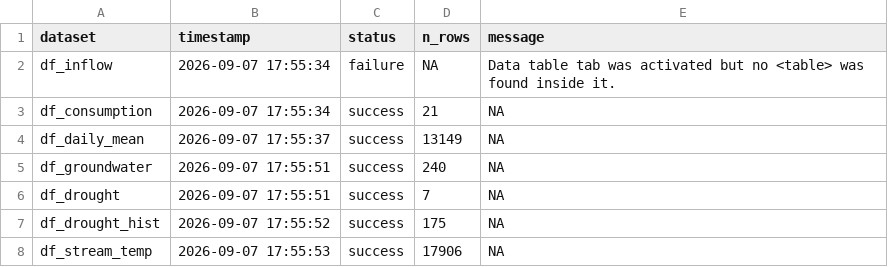
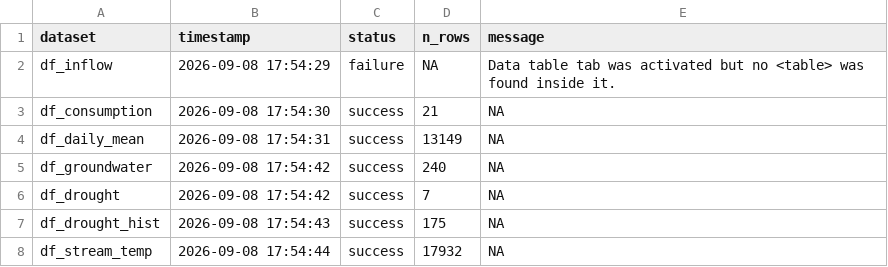
Before and after one commit to TOTA-git/TOTA-Water-Dashboard, a CSV file: data/cache/refresh_log.csv, drawn as a sheet.

```diff
--- a/data/cache/refresh_log.csv
+++ b/data/cache/refresh_log.csv
@@ -1,8 +1,8 @@
 dataset,timestamp,status,n_rows,message
-df_inflow,2026-09-07 17:55:34,failure,NA,Data table tab was activated but no <table> was found inside it.
-df_consumption,2026-09-07 17:55:34,success,21,NA
-df_daily_mean,2026-09-07 17:55:37,success,13149,NA
-df_groundwater,2026-09-07 17:55:51,success,240,NA
-df_drought,2026-09-07 17:55:51,success,7,NA
-df_drought_hist,2026-09-07 17:55:52,success,175,NA
-df_stream_temp,2026-09-07 17:55:53,success,17906,NA
+df_inflow,2026-09-08 17:54:29,failure,NA,Data table tab was activated but no <table> was found inside it.
+df_consumption,2026-09-08 17:54:30,success,21,NA
+df_daily_mean,2026-09-08 17:54:31,success,13149,NA
+df_groundwater,2026-09-08 17:54:42,success,240,NA
+df_drought,2026-09-08 17:54:42,success,7,NA
+df_drought_hist,2026-09-08 17:54:43,success,175,NA
+df_stream_temp,2026-09-08 17:54:44,success,17932,NA
```
Also changed, not shown: data/cache/df_groundwater.csv, data/cache/df_stream_temp.csv.
